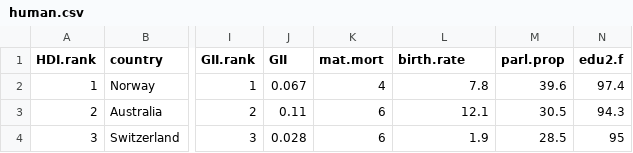
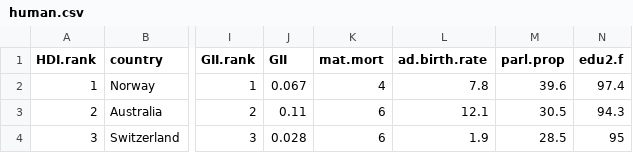
Before and after one commit to paap0/IODS-project, a CSV file: data/human.csv, drawn as a sheet; only a part is shown, gaps mark what is left out; the diff names each change by its address in the sheet, - before the commit and + after, or states it on an @@ line.

```diff
--- a/data/human.csv
+++ b/data/human.csv
-L1: birth.rate
+L1: ad.birth.rate
```
Also changed, not shown: 1 other file.
